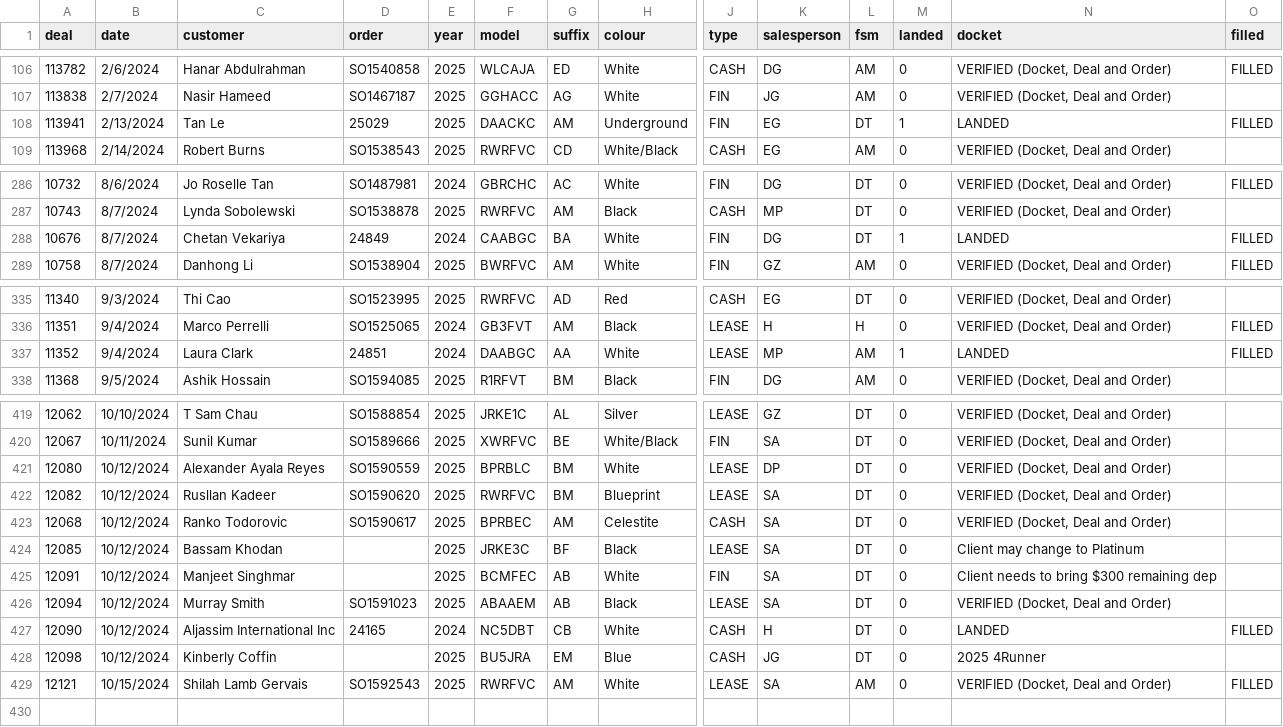
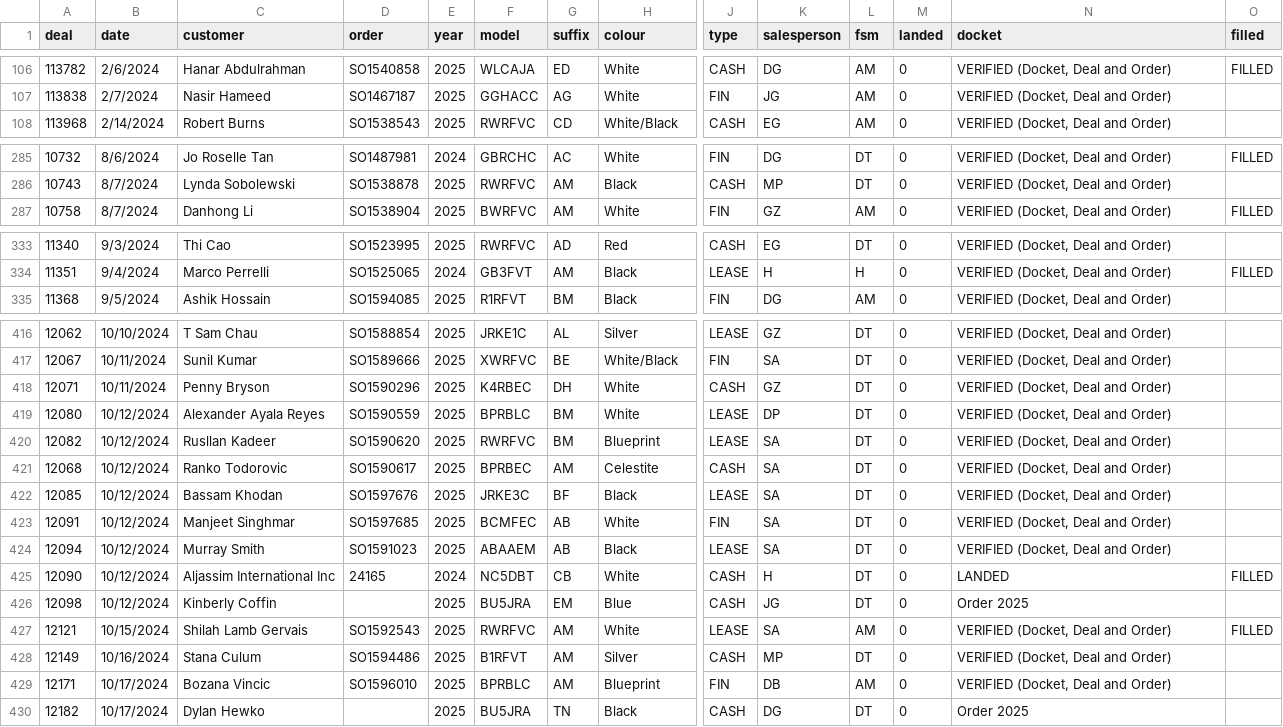
Before and after one commit to harinderlabana/eta-buddy-dev, a CSV file: public/OrderData.csv, drawn as a sheet; only a part is shown, gaps mark what is left out; removed rows and columns are numbered as before the commit, all else as after; rows hold the shown columns only; the diff covers the shown part only; the diff names each change by its address in the sheet, - before the commit and + after, or states it on an @@ line.

```diff
--- a/public/OrderData.csv
+++ b/public/OrderData.csv
-row 108: 113941 | 2/13/2024 | Tan Le | 25029 | 2025 | DAACKC | AM | Underground | FIN | EG | DT | 1 | LANDED | FILLED
-row 288: 10676 | 8/7/2024 | Chetan Vekariya | 24849 | 2024 | CAABGC | BA | White | FIN | DG | DT | 1 | LANDED | FILLED
-row 337: 11352 | 9/4/2024 | Laura Clark | 24851 | 2024 | DAABGC | AA | White | LEASE | MP | AM | 1 | LANDED | FILLED
+row 418: 12071 | 10/11/2024 | Penny Bryson | SO1590296 | 2025 | K4RBEC | DH | White | CASH | GZ | DT | 0 | VERIFIED (Docket, Deal and Order)
-D422 (order): (empty)
+D422 (order): SO1597676
-N422 (docket): Client may change to Platinum
+N422 (docket): VERIFIED (Docket, Deal and Order)
-D423 (order): (empty)
+D423 (order): SO1597685
-N423 (docket): Client needs to bring $300 remaining dep
+N423 (docket): VERIFIED (Docket, Deal and Order)
-N426 (docket): 2025 4Runner
+N426 (docket): Order 2025
+row 428: 12149 | 10/16/2024 | Stana Culum | SO1594486 | 2025 | B1RFVT | AM | Silver | CASH | MP | DT | 0 | VERIFIED (Docket, Deal and Order)
+row 429: 12171 | 10/17/2024 | Bozana Vincic | SO1596010 | 2025 | BPRBLC | AM | Blueprint | FIN | DB | AM | 0 | VERIFIED (Docket, Deal and Order)
+row 430: 12182 | 10/17/2024 | Dylan Hewko |  | 2025 | BU5JRA | TN | Black | CASH | DG | DT | 0 | Order 2025
```
Also changed, not shown: 19 edited cells elsewhere in this file, public/VehicleDetailsReport.csv, 3 other files.
